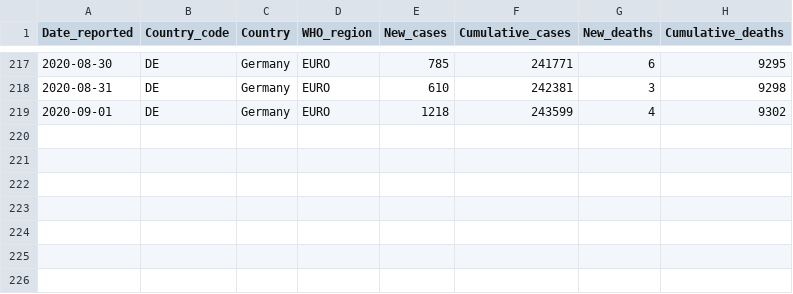
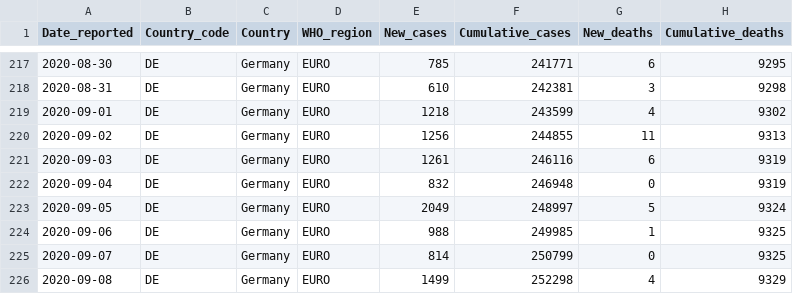
Before and after one commit to rnsavinelli/covid-19, a CSV file: dashboards/Germany/COVID-19-data.csv, drawn as a sheet; only a part is shown, gaps mark what is left out.

Commit message:
update Germany

```diff
--- a/dashboards/Germany/COVID-19-data.csv
+++ b/dashboards/Germany/COVID-19-data.csv
@@ -219 +219,8 @@ Date_reported, Country_code, Country, WHO_region, New_cases, Cumulative_cases, N
 2020-09-01,DE,Germany,EURO,1218,243599,4,9302
+2020-09-02,DE,Germany,EURO,1256,244855,11,9313
+2020-09-03,DE,Germany,EURO,1261,246116,6,9319
+2020-09-04,DE,Germany,EURO,832,246948,0,9319
+2020-09-05,DE,Germany,EURO,2049,248997,5,9324
+2020-09-06,DE,Germany,EURO,988,249985,1,9325
+2020-09-07,DE,Germany,EURO,814,250799,0,9325
+2020-09-08,DE,Germany,EURO,1499,252298,4,9329
```
Also changed, not shown: 5 other files.
